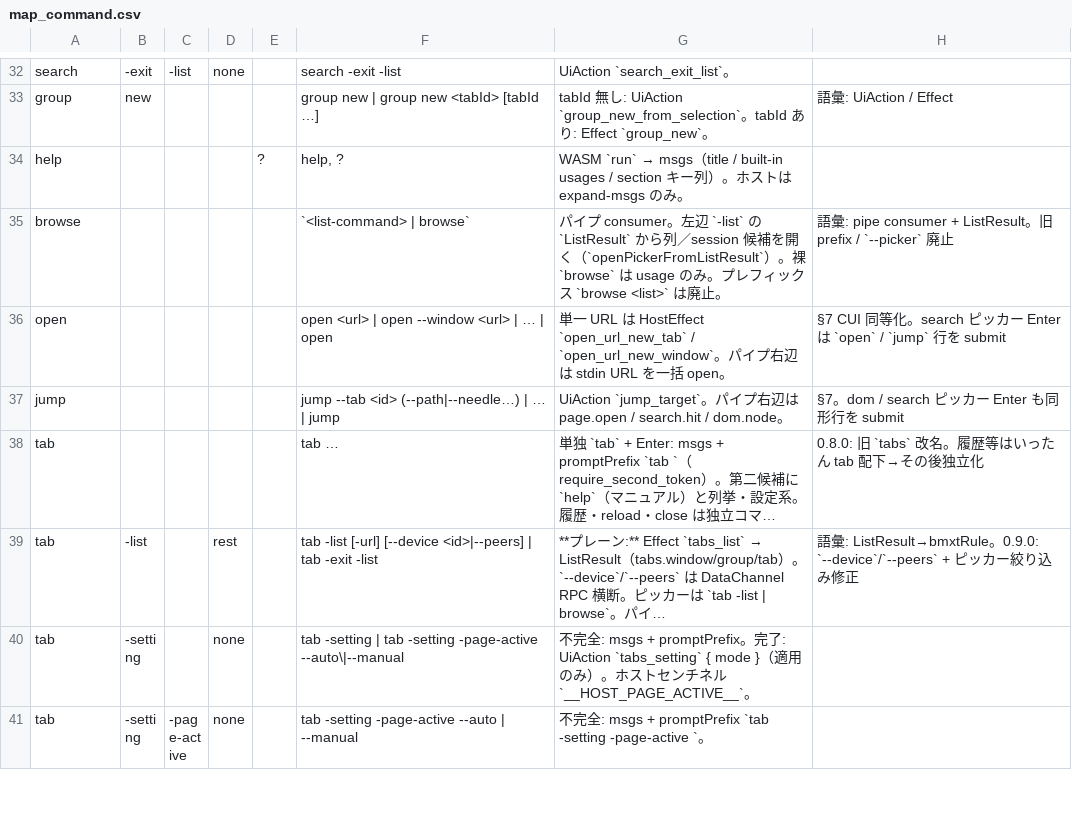
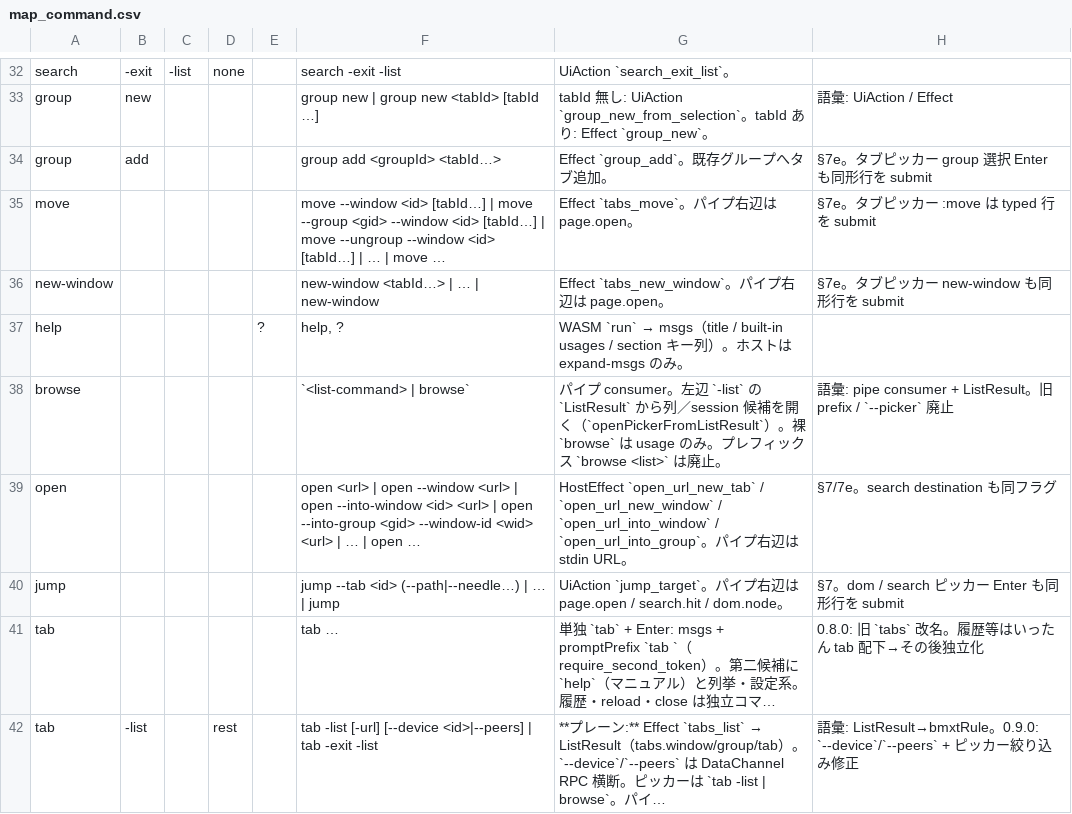
Before and after one commit to UNRsports/bmxt, a CSV file: _context/map_command.csv, drawn as a sheet; only a part is shown, gaps mark what is left out; the shorter side is filled out with more unchanged rows; long unchanged cells end in ….

```diff
--- a/_context/map_command.csv
+++ b/_context/map_command.csv
@@ -33,5 +33,8 @@ search,-exit,-list,none,,search -exit -list,UiAction `search_exit_list`。,
 group,new,,,,group new | group new <tabId> [tabId …],tabId 無し: UiAction `group_new_from_selection`。tabId あり: Effect `group_new`。,語彙: UiAction / Effect
+group,add,,,,group add <groupId> <tabId…>,Effect `group_add`。既存グループへタブ追加。,§7e。タブピッカー group 選択 Enter も同形行を submit
+move,,,,,move --window <id> [tabId…] | move --group <gid> --window <id> [tabId…] | move --ungroup --window <id> [tabId…] | … | move …,Effect `tabs_move`。パイプ右辺は page.open。,§7e。タブピッカー :move は typed 行を submit
+new-window,,,,,new-window <tabId…> | … | new-window,Effect `tabs_new_window`。パイプ右辺は page.open。,§7e。タブピッカー new-window も同形行を submit
 help,,,,?,"help, ?",WASM `run` → msgs（title / built-in usages / section キー列）。ホストは expand-msgs のみ。,
 browse,,,,,`<list-command> | browse`,パイプ consumer。左辺 `-list` の `ListResult` から列／session 候補を開く（`openPickerFromListResult`）。裸 `browse` は usage のみ。プレフィックス `browse <list>` は廃止。,語彙: pipe consumer + ListResult。旧 prefix / `--picker` 廃止
-open,,,,,open <url> | open --window <url> | … | open,単一 URL は HostEffect `open_url_new_tab` / `open_url_new_window`。パイプ右辺は stdin URL を一括 open。,§7 CUI 同等化。search ピッカー Enter は `open` / `jump` 行を submit
+open,,,,,open <url> | open --window <url> | open --into-window <id> <url> | open --into-group <gid> --window-id <wid> <url> | … | open …,HostEffect `open_url_new_tab` / `open_url_new_window` / `open_url_into_window` / `open_url_into_group`。パイプ右辺は stdin URL。,§7/7e。search destination も同フラグ
 jump,,,,,jump --tab <id> (--path|--needle…) | … | jump,UiAction `jump_target`。パイプ右辺は page.open / search.hit / dom.node。,§7。dom / search ピッカー Enter も同形行を submit
```
Also changed, not shown: 41 other files.
